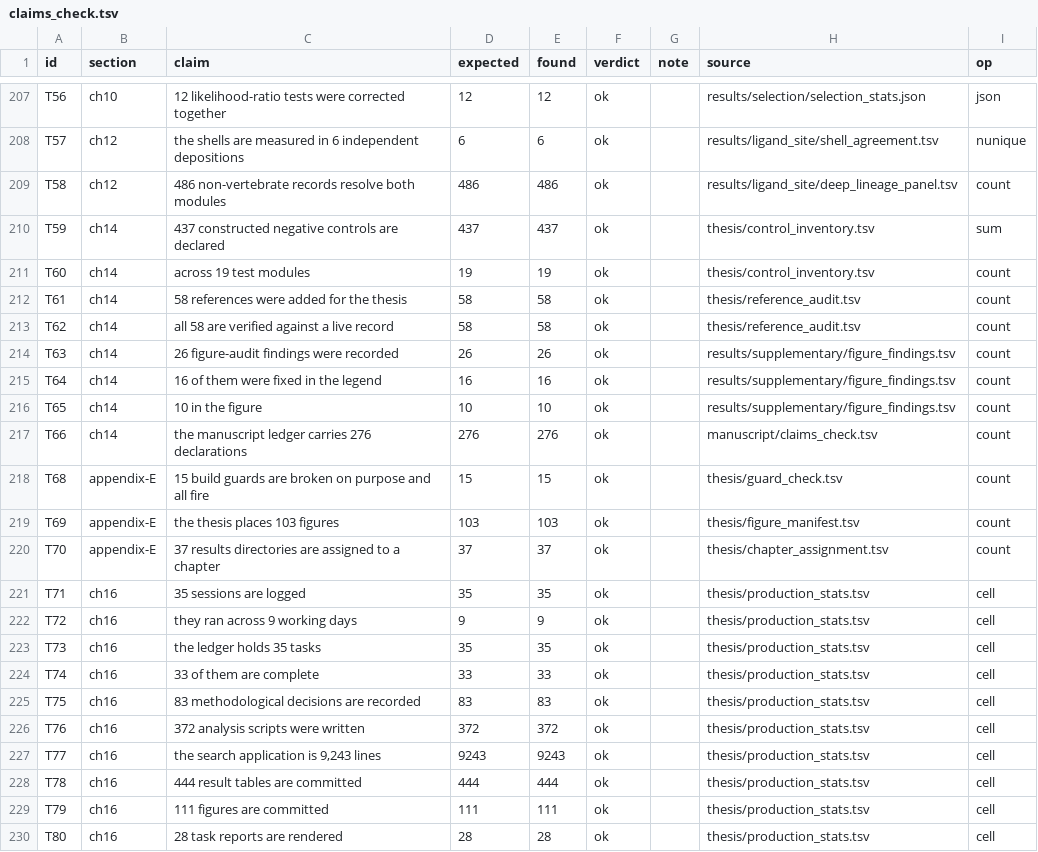
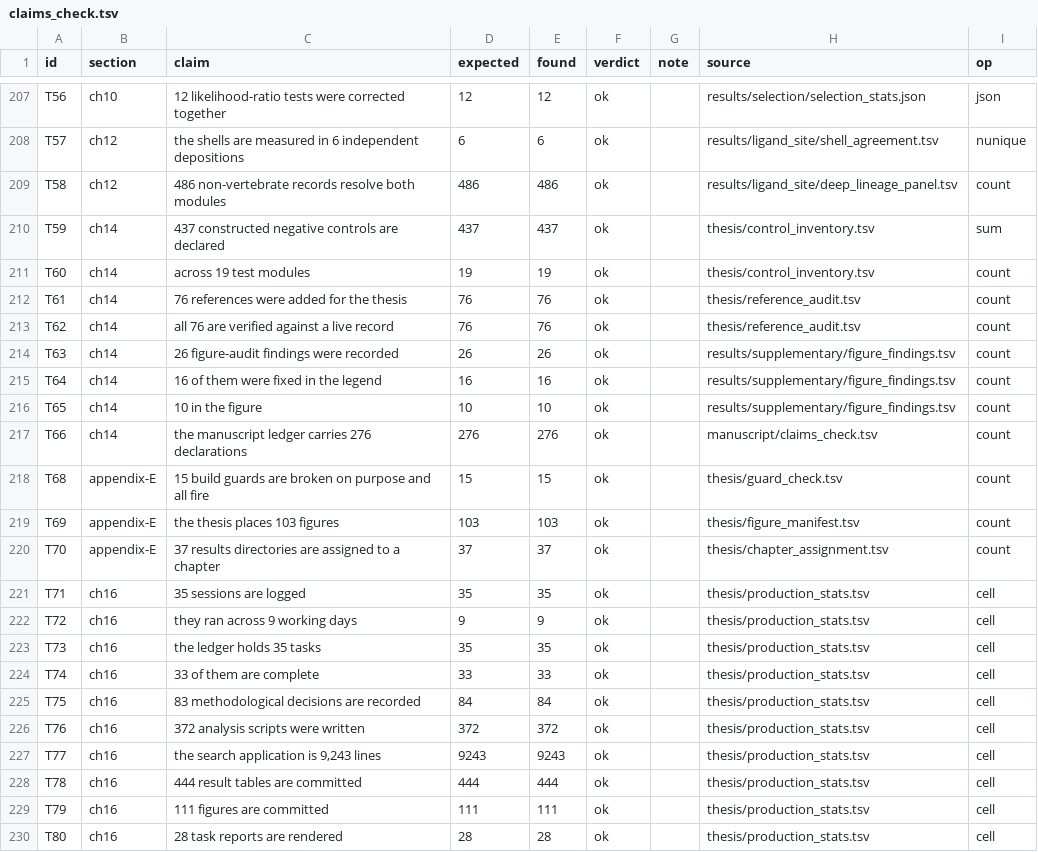
Before and after one commit to gddickinson/ip3r_genes, a TSV file: thesis/claims_check.tsv, drawn as a sheet; only a part is shown, gaps mark what is left out.

```diff
--- a/thesis/claims_check.tsv
+++ b/thesis/claims_check.tsv
@@ -211,4 +211,4 @@ T59	ch14	437 constructed negative controls are declared	437	437	ok		thesis/contr
 T60	ch14	across 19 test modules	19	19	ok		thesis/control_inventory.tsv	count
-T61	ch14	58 references were added for the thesis	58	58	ok		thesis/reference_audit.tsv	count
-T62	ch14	all 58 are verified against a live record	58	58	ok		thesis/reference_audit.tsv	count
+T61	ch14	76 references were added for the thesis	76	76	ok		thesis/reference_audit.tsv	count
+T62	ch14	all 76 are verified against a live record	76	76	ok		thesis/reference_audit.tsv	count
 T63	ch14	26 figure-audit findings were recorded	26	26	ok		results/supplementary/figure_findings.tsv	count
@@ -224,3 +224,3 @@ T73	ch16	the ledger holds 35 tasks	35	35	ok		thesis/production_stats.tsv	cell
 T74	ch16	33 of them are complete	33	33	ok		thesis/production_stats.tsv	cell
-T75	ch16	83 methodological decisions are recorded	83	83	ok		thesis/production_stats.tsv	cell
+T75	ch16	83 methodological decisions are recorded	84	84	ok		thesis/production_stats.tsv	cell
 T76	ch16	372 analysis scripts were written	372	372	ok		thesis/production_stats.tsv	cell
```
Also changed, not shown: manuscript/deposit_manifest.tsv, thesis/production_stats.tsv, 38 other files.
